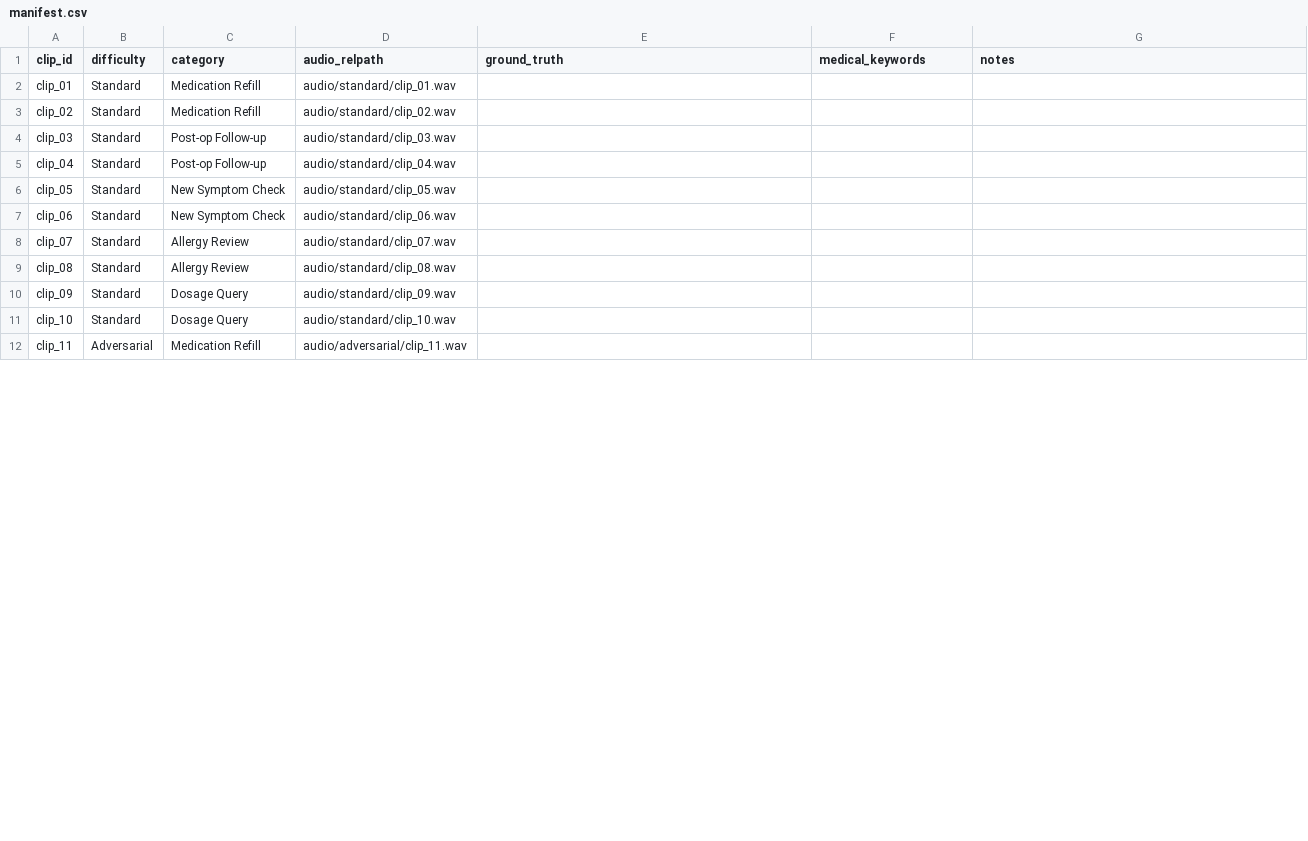
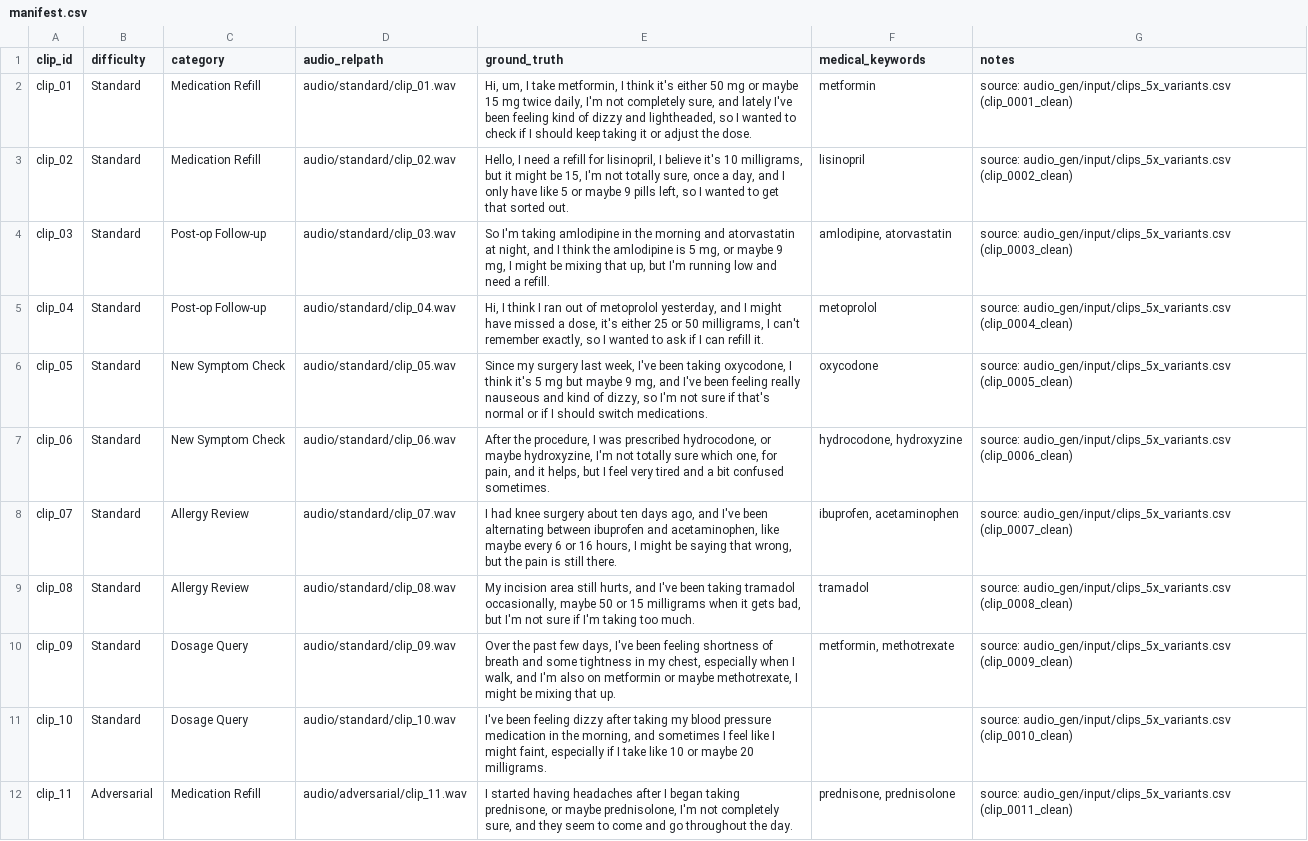
Before and after one commit to NathanNarrik/villagehacks, a CSV file: backend/test_audio/benchmark/v1/manifest.csv, drawn as a sheet; only a part is shown; the diff covers the shown part only.

```diff
--- a/backend/test_audio/benchmark/v1/manifest.csv
+++ b/backend/test_audio/benchmark/v1/manifest.csv
@@ -1,12 +1,12 @@
 clip_id,difficulty,category,audio_relpath,ground_truth,medical_keywords,notes
-clip_01,Standard,Medication Refill,audio/standard/clip_01.wav,,,
-clip_02,Standard,Medication Refill,audio/standard/clip_02.wav,,,
-clip_03,Standard,Post-op Follow-up,audio/standard/clip_03.wav,,,
-clip_04,Standard,Post-op Follow-up,audio/standard/clip_04.wav,,,
-clip_05,Standard,New Symptom Check,audio/standard/clip_05.wav,,,
-clip_06,Standard,New Symptom Check,audio/standard/clip_06.wav,,,
-clip_07,Standard,Allergy Review,audio/standard/clip_07.wav,,,
-clip_08,Standard,Allergy Review,audio/standard/clip_08.wav,,,
-clip_09,Standard,Dosage Query,audio/standard/clip_09.wav,,,
-clip_10,Standard,Dosage Query,audio/standard/clip_10.wav,,,
-clip_11,Adversarial,Medication Refill,audio/adversarial/clip_11.wav,,,
+clip_01,Standard,Medication Refill,audio/standard/clip_01.wav,"Hi, um, I take metformin, I think it's either 50 mg or maybe 15 mg twice daily, I'm not completely sure, and lately I've been feeling kind of dizzy and lightheaded, so I wanted to check if I should keep taking it or adjust the dose.","metformin","source: audio_gen/input/clips_5x_variants.csv (clip_0001_clean)"
+clip_02,Standard,Medication Refill,audio/standard/clip_02.wav,"Hello, I need a refill for lisinopril, I believe it's 10 milligrams, but it might be 15, I'm not totally sure, once a day, and I only have like 5 or maybe 9 pills left, so I wanted to get that sorted out.","lisinopril","source: audio_gen/input/clips_5x_variants.csv (clip_0002_clean)"
+clip_03,Standard,Post-op Follow-up,audio/standard/clip_03.wav,"So I'm taking amlodipine in the morning and atorvastatin at night, and I think the amlodipine is 5 mg, or maybe 9 mg, I might be mixing that up, but I'm running low and need a refill.","amlodipine, atorvastatin","source: audio_gen/input/clips_5x_variants.csv (clip_0003_clean)"
+clip_04,Standard,Post-op Follow-up,audio/standard/clip_04.wav,"Hi, I think I ran out of metoprolol yesterday, and I might have missed a dose, it's either 25 or 50 milligrams, I can't remember exactly, so I wanted to ask if I can refill it.","metoprolol","source: audio_gen/input/clips_5x_variants.csv (clip_0004_clean)"
+clip_05,Standard,New Symptom Check,audio/standard/clip_05.wav,"Since my surgery last week, I've been taking oxycodone, I think it's 5 mg but maybe 9 mg, and I've been feeling really nauseous and kind of dizzy, so I'm not sure if that's normal or if I should switch medications.","oxycodone","source: audio_gen/input/clips_5x_variants.csv (clip_0005_clean)"
+clip_06,Standard,New Symptom Check,audio/standard/clip_06.wav,"After the procedure, I was prescribed hydrocodone, or maybe hydroxyzine, I'm not totally sure which one, for pain, and it helps, but I feel very tired and a bit confused sometimes.","hydrocodone, hydroxyzine","source: audio_gen/input/clips_5x_variants.csv (clip_0006_clean)"
+clip_07,Standard,Allergy Review,audio/standard/clip_07.wav,"I had knee surgery about ten days ago, and I've been alternating between ibuprofen and acetaminophen, like maybe every 6 or 16 hours, I might be saying that wrong, but the pain is still there.","ibuprofen, acetaminophen","source: audio_gen/input/clips_5x_variants.csv (clip_0007_clean)"
+clip_08,Standard,Allergy Review,audio/standard/clip_08.wav,"My incision area still hurts, and I've been taking tramadol occasionally, maybe 50 or 15 milligrams when it gets bad, but I'm not sure if I'm taking too much.","tramadol","source: audio_gen/input/clips_5x_variants.csv (clip_0008_clean)"
+clip_09,Standard,Dosage Query,audio/standard/clip_09.wav,"Over the past few days, I've been feeling shortness of breath and some tightness in my chest, especially when I walk, and I'm also on metformin or maybe methotrexate, I might be mixing that up.","metformin, methotrexate","source: audio_gen/input/clips_5x_variants.csv (clip_0009_clean)"
+clip_10,Standard,Dosage Query,audio/standard/clip_10.wav,"I've been feeling dizzy after taking my blood pressure medication in the morning, and sometimes I feel like I might faint, especially if I take like 10 or maybe 20 milligrams.","","source: audio_gen/input/clips_5x_variants.csv (clip_0010_clean)"
+clip_11,Adversarial,Medication Refill,audio/adversarial/clip_11.wav,"I started having headaches after I began taking prednisone, or maybe prednisolone, I'm not completely sure, and they seem to come and go throughout the day.","prednisone, prednisolone","source: audio_gen/input/clips_5x_variants.csv (clip_0011_clean)"
```
Also changed, not shown: 27 edited cells elsewhere in this file, 15 other files.
